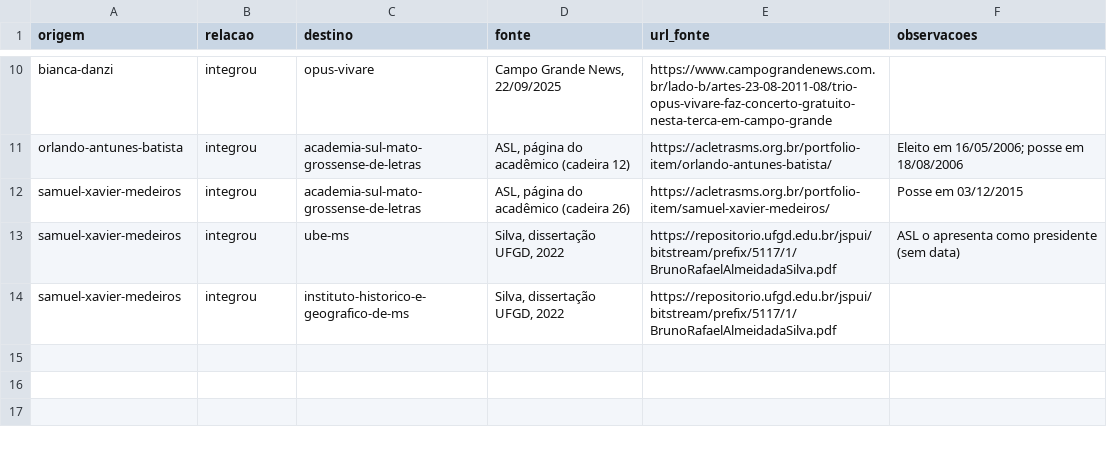
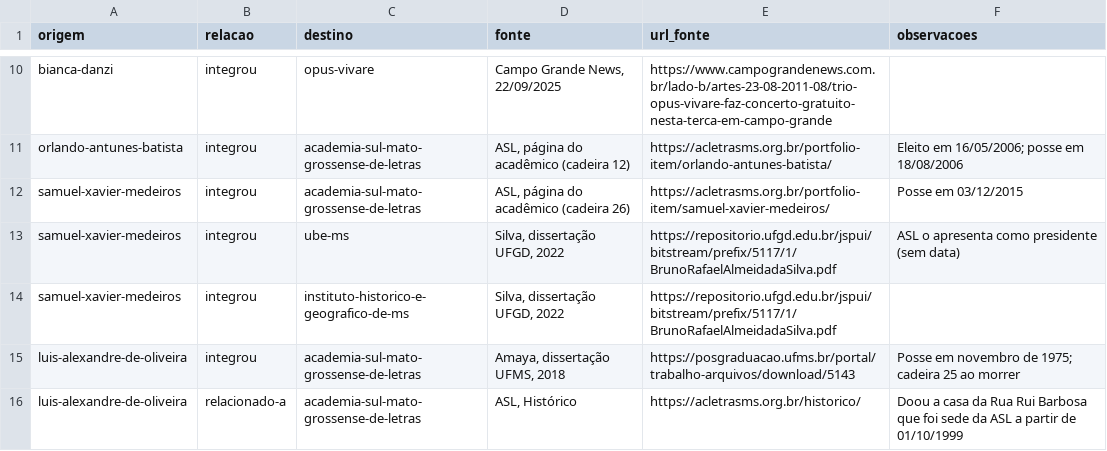
Before and after one commit to VACA18AZUL/wikiculture-ms, a CSV file: dados/propostas/relacoes-w9-4.csv, drawn as a sheet; only a part is shown, gaps mark what is left out; the diff names each change by its address in the sheet, - before the commit and + after, or states it on an @@ line.

```diff
--- a/dados/propostas/relacoes-w9-4.csv
+++ b/dados/propostas/relacoes-w9-4.csv
+row 15: luis-alexandre-de-oliveira | integrou | academia-sul-mato-grossense-de-letras | Amaya, dissertação UFMS, 2018 | https://posgraduacao.ufms.br/portal/trabalho-arquivos/download/5143 | Posse em novembro de 1975; cadeira 25 ao morrer
+row 16: luis-alexandre-de-oliveira | relacionado-a | academia-sul-mato-grossense-de-letras | ASL, Histórico | https://acletrasms.org.br/historico/ | Doou a casa da Rua Rui Barbosa que foi sede da ASL a partir de 01/10/1999
```
Also changed, not shown: 29 other files.
